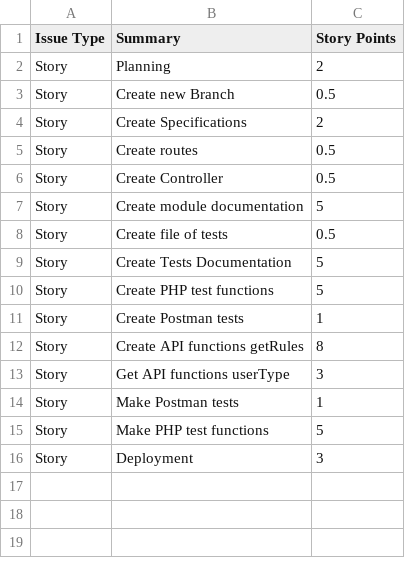
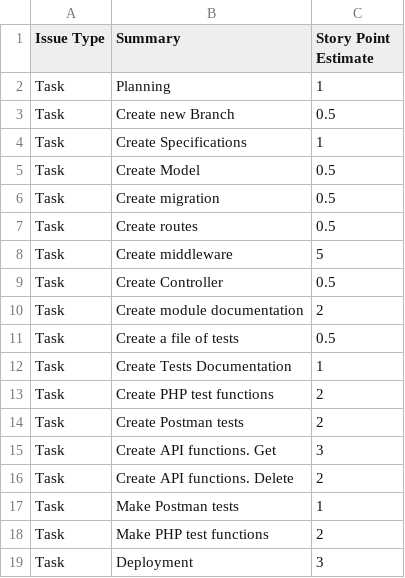
Before and after one commit to webup-dev/crm-build-constr-back-end, a CSV file: docs/bulk-of-tasks--back-end-temp.csv, drawn as a sheet.

```diff
--- a/docs/bulk-of-tasks--back-end-temp.csv
+++ b/docs/bulk-of-tasks--back-end-temp.csv
@@ -1,16 +1,19 @@
-Issue Type,Summary,Story Points
-Story,Planning,2
-Story,Create new Branch,0.5
-Story,Create Specifications,2
-Story,Create routes,0.5
-Story,Create Controller,0.5
-Story,Create module documentation,5
-Story,Create file of tests,0.5
-Story,Create Tests Documentation,5
-Story,Create PHP test functions,5
-Story,Create Postman tests,1
-Story,Create API functions getRules,8
-Story,Get API functions userType,3
-Story,Make Postman tests,1
-Story,Make PHP test functions,5
-Story,Deployment,3
+Issue Type,Summary,Story Point Estimate
+Task,Planning,1
+Task,Create new Branch,0.5
+Task,Create Specifications,1
+Task,Create Model,0.5
+Task,Create migration,0.5
+Task,Create routes,0.5
+Task,Create middleware,5
+Task,Create Controller,0.5
+Task,Create module documentation,2
+Task,Create a file of tests,0.5
+Task,Create Tests Documentation,1
+Task,Create PHP test functions,2
+Task,Create Postman tests,2
+Task,Create API functions. Get, 3
+Task,Create API functions. Delete, 2
+Task,Make Postman tests,1
+Task,Make PHP test functions,2
+Task,Deployment,3
```
Also changed, not shown: docs/bulk-of-tasks--front-end-temp.csv, 15 other files.
